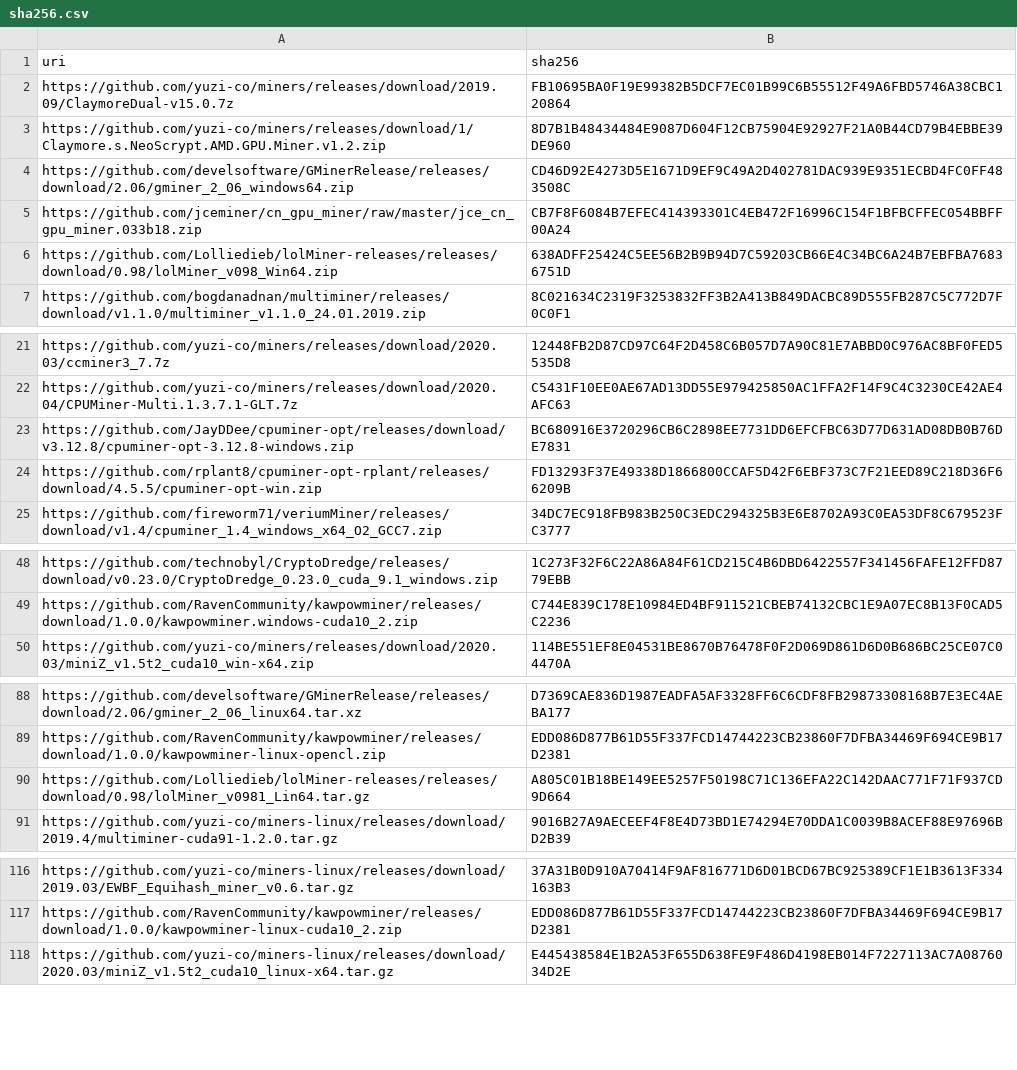
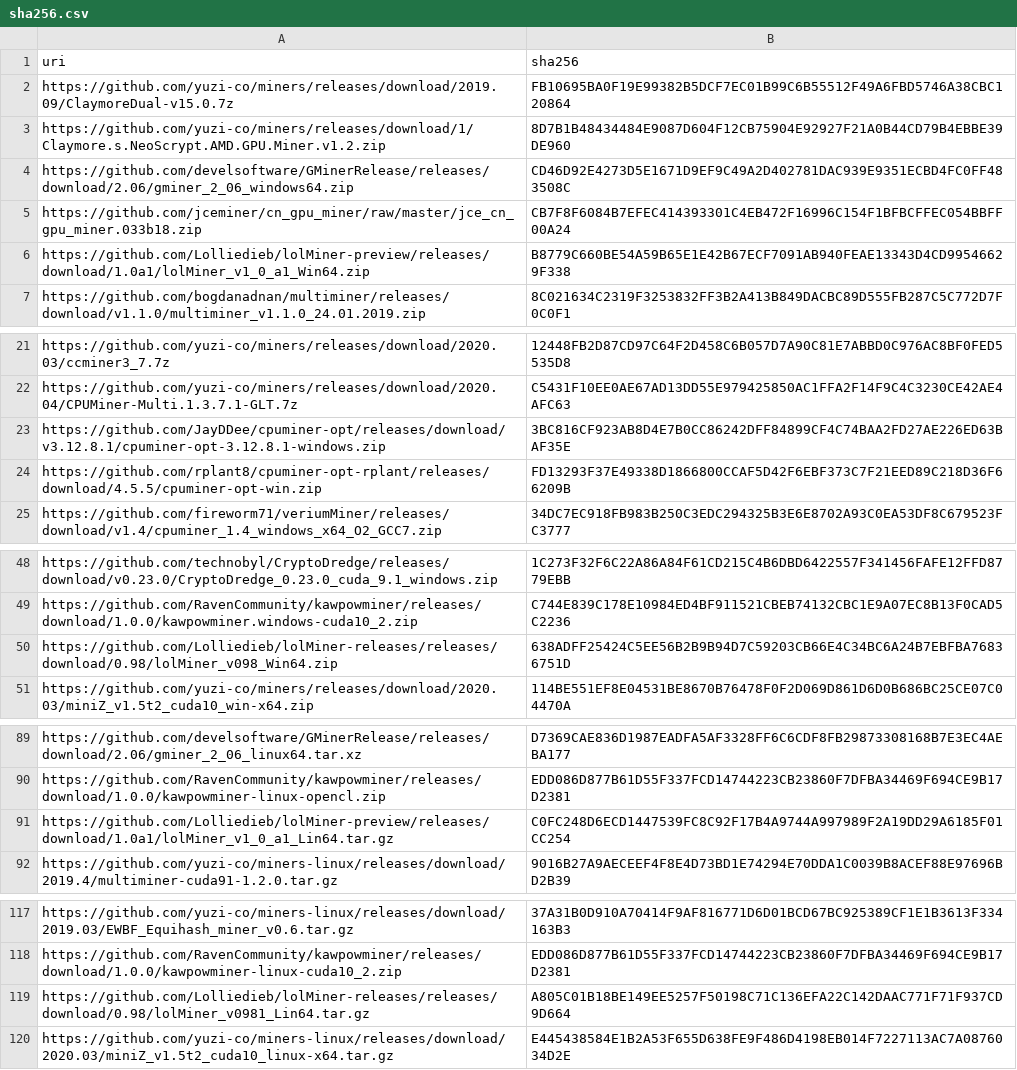
Before and after one commit to yuzi-co/Forager, a CSV file: Data/sha256.csv, drawn as a sheet; only a part is shown, gaps mark what is left out.

Commit message:
update hashes

```diff
--- a/Data/sha256.csv
+++ b/Data/sha256.csv
@@ -5,3 +5,3 @@
 "https://github.com/jceminer/cn_gpu_miner/raw/master/jce_cn_gpu_miner.033b18.zip","CB7F8F6084B7EFEC414393301C4EB472F16996C154F1BFBCFFEC054BBFF00A24"
-"https://github.com/Lolliedieb/lolMiner-releases/releases/download/0.98/lolMiner_v098_Win64.zip","638ADFF25424C5EE56B2B9B94D7C59203CB66E4C34BC6A24B7EBFBA76836751D"
+"https://github.com/Lolliedieb/lolMiner-preview/releases/download/1.0a1/lolMiner_v1_0_a1_Win64.zip","B8779C660BE54A59B65E1E42B67ECF7091AB940FEAE13343D4CD99546629F338"
 "https://github.com/bogdanadnan/multiminer/releases/download/v1.1.0/multiminer_v1.1.0_24.01.2019.zip","8C021634C2319F3253832FF3B2A413B849DACBC89D555FB287C5C772D7F0C0F1"
@@ -22,3 +22,3 @@
 "https://github.com/yuzi-co/miners/releases/download/2020.04/CPUMiner-Multi.1.3.7.1-GLT.7z","C5431F10EE0AE67AD13DD55E979425850AC1FFA2F14F9C4C3230CE42AE4AFC63"
-"https://github.com/JayDDee/cpuminer-opt/releases/download/v3.12.8/cpuminer-opt-3.12.8-windows.zip","BC680916E3720296CB6C2898EE7731DD6EFCFBC63D77D631AD08DB0B76DE7831"
+"https://github.com/JayDDee/cpuminer-opt/releases/download/v3.12.8.1/cpuminer-opt-3.12.8.1-windows.zip","3BC816CF923AB8D4E7B0CC86242DFF84899CF4C74BAA2FD27AE226ED63BAF35E"
 "https://github.com/rplant8/cpuminer-opt-rplant/releases/download/4.5.5/cpuminer-opt-win.zip","FD13293F37E49338D1866800CCAF5D42F6EBF373C7F21EED89C218D36F66209B"
@@ -49,2 +49,3 @@
 "https://github.com/RavenCommunity/kawpowminer/releases/download/1.0.0/kawpowminer.windows-cuda10_2.zip","C744E839C178E10984ED4BF911521CBEB74132CBC1E9A07EC8B13F0CAD5C2236"
+"https://github.com/Lolliedieb/lolMiner-releases/releases/download/0.98/lolMiner_v098_Win64.zip","638ADFF25424C5EE56B2B9B94D7C59203CB66E4C34BC6A24B7EBFBA76836751D"
 "https://github.com/yuzi-co/miners/releases/download/2020.03/miniZ_v1.5t2_cuda10_win-x64.zip","114BE551EF8E04531BE8670B76478F0F2D069D861D6D0B686BC25CE07C04470A"
@@ -89,3 +90,3 @@
 "https://github.com/RavenCommunity/kawpowminer/releases/download/1.0.0/kawpowminer-linux-opencl.zip","EDD086D877B61D55F337FCD14744223CB23860F7DFBA34469F694CE9B17D2381"
-"https://github.com/Lolliedieb/lolMiner-releases/releases/download/0.98/lolMiner_v0981_Lin64.tar.gz","A805C01B18BE149EE5257F50198C71C136EFA22C142DAAC771F71F937CD9D664"
+"https://github.com/Lolliedieb/lolMiner-preview/releases/download/1.0a1/lolMiner_v1_0_a1_Lin64.tar.gz","C0FC248D6ECD1447539FC8C92F17B4A9744A997989F2A19DD29A6185F01CC254"
 "https://github.com/yuzi-co/miners-linux/releases/download/2019.4/multiminer-cuda91-1.2.0.tar.gz","9016B27A9AECEEF4F8E4D73BD1E74294E70DDA1C0039B8ACEF88E97696BD2B39"
@@ -117,2 +118,3 @@
 "https://github.com/RavenCommunity/kawpowminer/releases/download/1.0.0/kawpowminer-linux-cuda10_2.zip","EDD086D877B61D55F337FCD14744223CB23860F7DFBA34469F694CE9B17D2381"
+"https://github.com/Lolliedieb/lolMiner-releases/releases/download/0.98/lolMiner_v0981_Lin64.tar.gz","A805C01B18BE149EE5257F50198C71C136EFA22C142DAAC771F71F937CD9D664"
 "https://github.com/yuzi-co/miners-linux/releases/download/2020.03/miniZ_v1.5t2_cuda10_linux-x64.tar.gz","E445438584E1B2A53F655D638FE9F486D4198EB014F7227113AC7A0876034D2E"
```
